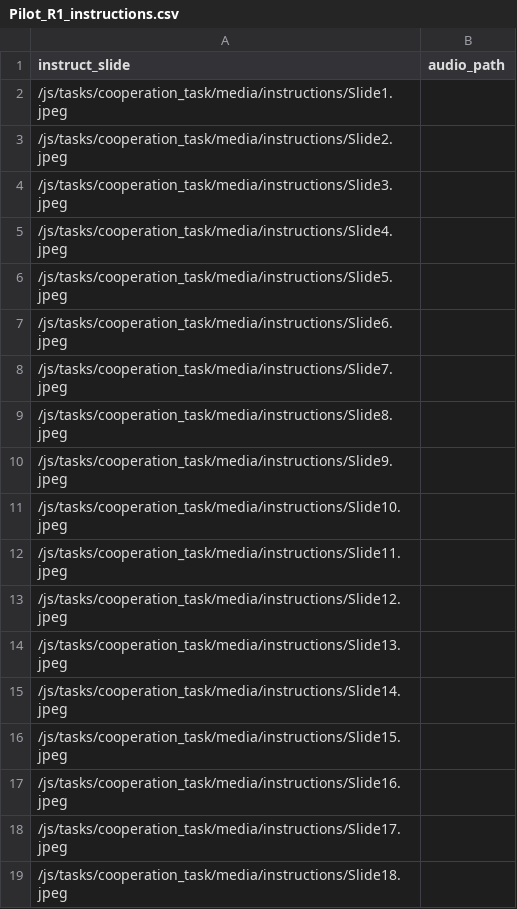
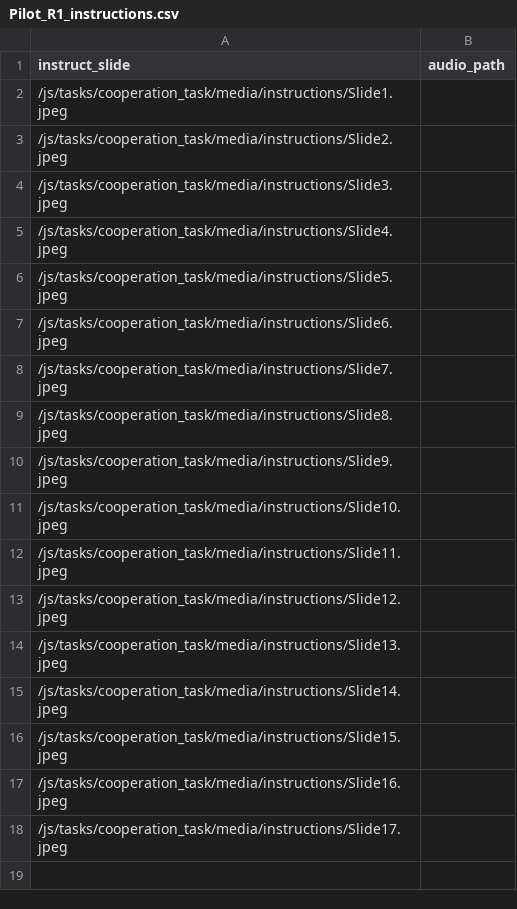
Before and after one commit to laureate-institute-for-brain-research/StimToolOnline, a CSV file: public/js/tasks/cooperation_task/media/Pilot_R1_instructions.csv, drawn as a sheet; the diff names each change by its address in the sheet, - before the commit and + after, or states it on an @@ line.

Commit message:
updated slides #32 and practice schedule done #23

```diff
--- a/public/js/tasks/cooperation_task/media/Pilot_R1_instructions.csv
+++ b/public/js/tasks/cooperation_task/media/Pilot_R1_instructions.csv
-row 19: /js/tasks/cooperation_task/media/instructions/Slide18.jpeg
```
Also changed, not shown: 26 other files.
